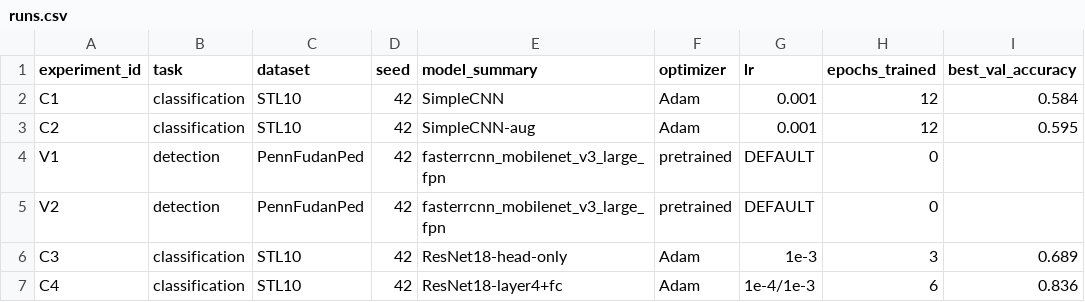
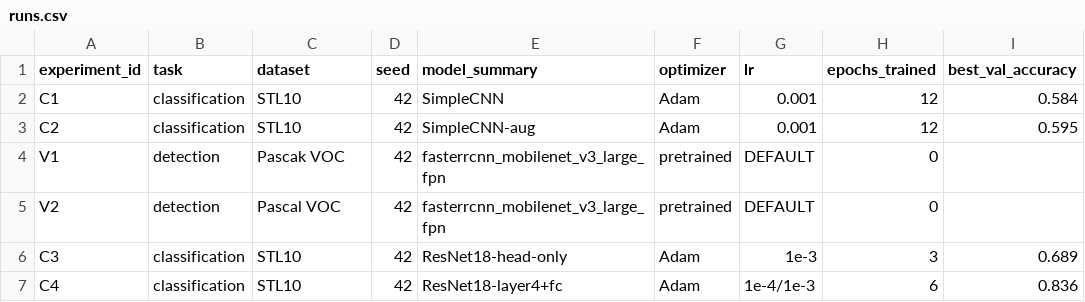
Before and after one commit to petr5092/IAI, a CSV file: homeworks/HW10-11/artifacts/runs.csv, drawn as a sheet; only a part is shown; the diff names each change by its address in the sheet, - before the commit and + after, or states it on an @@ line.

Commit message:
HW10-11FIX3

```diff
--- a/homeworks/HW10-11/artifacts/runs.csv
+++ b/homeworks/HW10-11/artifacts/runs.csv
-C4 (dataset): PennFudanPed
+C4 (dataset): Pascak VOC
-C5 (dataset): PennFudanPed
+C5 (dataset): Pascal VOC
```
